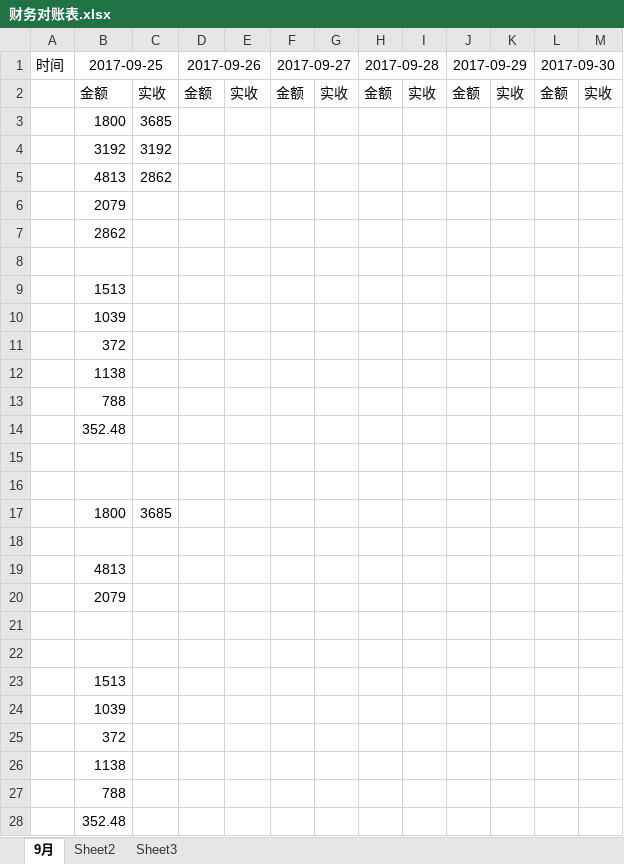
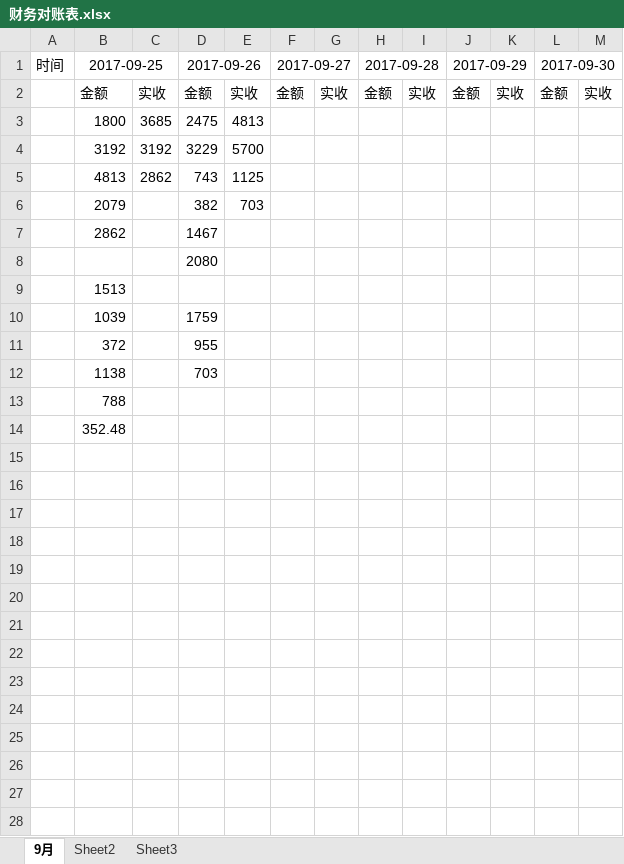
Before and after one commit to roadstoneydd/ydd, an Excel workbook: 财务/财务对账表.xlsx, sheet 9月, drawn as a sheet; values as stored, in another font and other column widths than the file's, no borders; removed rows and columns are numbered as before the commit, all else as after; the diff names each change by its address in the sheet, - before the commit and + after, or states it on an @@ line.

```diff
--- a/财务/财务对账表.xlsx (sheet 9月)
+++ b/财务/财务对账表.xlsx (sheet 9月)
-D3: (empty)
+D3: 2475
-E3: (empty)
+E3: 4813
-D4: (empty)
+D4: 3229
-E4: (empty)
+E4: 5700
-D5: (empty)
+D5: 743
-E5: (empty)
+E5: 1125
-row 6:  | 2079
-row 7:  | 2862
-row 6: (empty)
+row 6:  | 2079 |  | 382 | 703
+row 7:  | 2862 |  | 1467
+row 8:  |  |  | 2080
-row 10:  | 1039
-row 11:  | 372
-row 12:  | 1138
-row 13:  | 788
-row 14:  | 352.48
-row 10: (empty)
+row 10:  | 1039 |  | 1759
-row 11: (empty)
+row 11:  | 372 |  | 955
-row 17:  | 1800 | 3685
-row 12: (empty)
+row 12:  | 1138 |  | 703
-row 19:  | 4813
-row 20:  | 2079
-row 21: (empty)
-row 22: (empty)
-row 23:  | 1513
-row 24:  | 1039
-row 25:  | 372
-row 26:  | 1138
```
Also changed, not shown: 财务/流水.xlsx.
